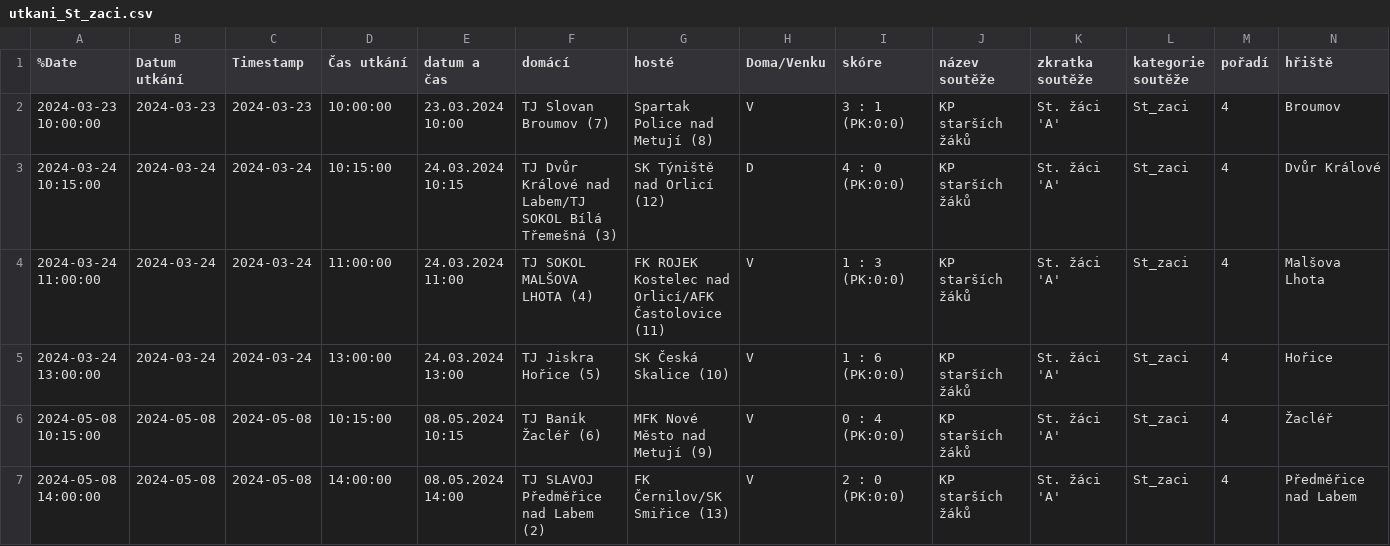
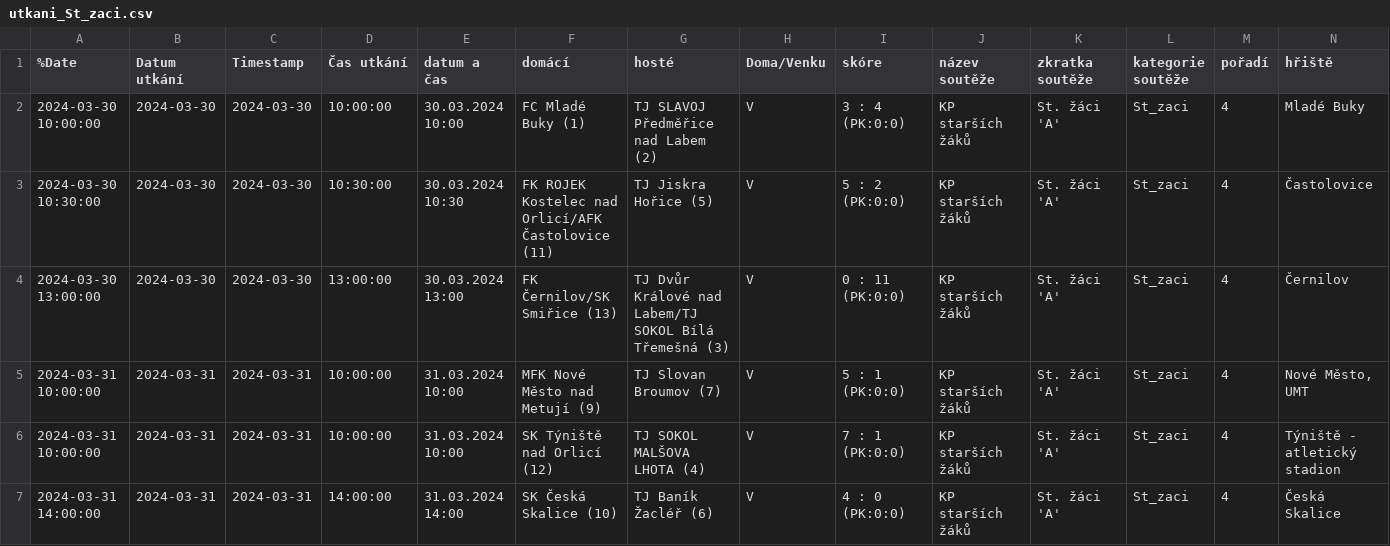
Before and after one commit to MustafaHadzi/bt_matches, a CSV file: utkani_St_zaci.csv, drawn as a sheet; only a part is shown; removed rows and columns are numbered as before the commit, all else as after; rows hold the shown columns only; the diff names each change by its address in the sheet, - before the commit and + after, or states it on an @@ line.

Commit message:
Committing file utkani_St_zaci.csv

```diff
--- a/utkani_St_zaci.csv
+++ b/utkani_St_zaci.csv
-A2 (%Date): 2024-03-23 10:00:00
+A2 (%Date): 2024-03-30 10:00:00
-B2 (Datum utkání): 2024-03-23
+B2 (Datum utkání): 2024-03-30
-C2 (Timestamp): 2024-03-23
+C2 (Timestamp): 2024-03-30
-E2 (datum a čas): 23.03.2024 10:00
+E2 (datum a čas): 30.03.2024 10:00
-F2 (domácí): TJ Slovan Broumov (7)
+F2 (domácí): FC Mladé Buky (1)
-G2 (hosté): Spartak Police nad Metují (8)
+G2 (hosté): TJ SLAVOJ Předměřice nad Labem (2)
-I2 (skóre): 3 : 1 (PK:0:0)
+I2 (skóre): 3 : 4 (PK:0:0)
-N2 (hřiště): Broumov
+N2 (hřiště): Mladé Buky
-row 3: 2024-03-24 10:15:00 | 2024-03-24 | 2024-03-24 | 10:15:00 | 24.03.2024 10:15 | TJ Dvůr Králové nad Labem/TJ SOKOL Bílá Třemešná (3) | SK Týniště nad Orlicí (12) | D | 4 : 0 (PK:0:0) | KP starších žáků | St. žáci 'A' | St_zaci | 4 | Dvůr Králové
-A3 (%Date): 2024-03-24 11:00:00
+A3 (%Date): 2024-03-30 10:30:00
-B3:B4 (Datum utkání): 2024-03-24
+B3:B4 (Datum utkání): 2024-03-30
-C3:C4 (Timestamp): 2024-03-24
+C3:C4 (Timestamp): 2024-03-30
-D3 (Čas utkání): 11:00:00
+D3 (Čas utkání): 10:30:00
-E3 (datum a čas): 24.03.2024 11:00
+E3 (datum a čas): 30.03.2024 10:30
-F3 (domácí): TJ SOKOL MALŠOVA LHOTA (4)
+F3 (domácí): FK ROJEK Kostelec nad Orlicí/AFK Častolovice (11)
-G3 (hosté): FK ROJEK Kostelec nad Orlicí/AFK Častolovice (11)
+G3 (hosté): TJ Jiskra Hořice (5)
-I3 (skóre): 1 : 3 (PK:0:0)
+I3 (skóre): 5 : 2 (PK:0:0)
-N3 (hřiště): Malšova Lhota
+N3 (hřiště): Častolovice
-A4 (%Date): 2024-03-24 13:00:00
+A4 (%Date): 2024-03-30 13:00:00
-E4 (datum a čas): 24.03.2024 13:00
+E4 (datum a čas): 30.03.2024 13:00
-F4 (domácí): TJ Jiskra Hořice (5)
+F4 (domácí): FK Černilov/SK Smiřice (13)
-G4 (hosté): SK Česká Skalice (10)
+G4 (hosté): TJ Dvůr Králové nad Labem/TJ SOKOL Bílá Třemešná (3)
-I4 (skóre): 1 : 6 (PK:0:0)
+I4 (skóre): 0 : 11 (PK:0:0)
-N4 (hřiště): Hořice
+N4 (hřiště): Černilov
+row 5: 2024-03-31 10:00:00 | 2024-03-31 | 2024-03-31 | 10:00:00 | 31.03.2024 10:00 | MFK Nové Město nad Metují (9) | TJ Slovan Broumov (7) | V | 5 : 1 (PK:0:0) | KP starších žáků | St. žáci 'A' | St_zaci | 4 | Nové Město, UMT
-A6 (%Date): 2024-05-08 10:15:00
+A6 (%Date): 2024-03-31 10:00:00
-B6:B7 (Datum utkání): 2024-05-08
+B6:B7 (Datum utkání): 2024-03-31
-C6:C7 (Timestamp): 2024-05-08
+C6:C7 (Timestamp): 2024-03-31
-D6 (Čas utkání): 10:15:00
+D6 (Čas utkání): 10:00:00
-E6 (datum a čas): 08.05.2024 10:15
+E6 (datum a čas): 31.03.2024 10:00
-F6 (domácí): TJ Baník Žacléř (6)
+F6 (domácí): SK Týniště nad Orlicí (12)
-G6 (hosté): MFK Nové Město nad Metují (9)
+G6 (hosté): TJ SOKOL MALŠOVA LHOTA (4)
-I6 (skóre): 0 : 4 (PK:0:0)
+I6 (skóre): 7 : 1 (PK:0:0)
-N6 (hřiště): Žacléř
+N6 (hřiště): Týniště - atletický stadion
-A7 (%Date): 2024-05-08 14:00:00
+A7 (%Date): 2024-03-31 14:00:00
-E7 (datum a čas): 08.05.2024 14:00
+E7 (datum a čas): 31.03.2024 14:00
-F7 (domácí): TJ SLAVOJ Předměřice nad Labem (2)
+F7 (domácí): SK Česká Skalice (10)
-G7 (hosté): FK Černilov/SK Smiřice (13)
+G7 (hosté): TJ Baník Žacléř (6)
-I7 (skóre): 2 : 0 (PK:0:0)
+I7 (skóre): 4 : 0 (PK:0:0)
-N7 (hřiště): Předměřice nad Labem
+N7 (hřiště): Česká Skalice
```
